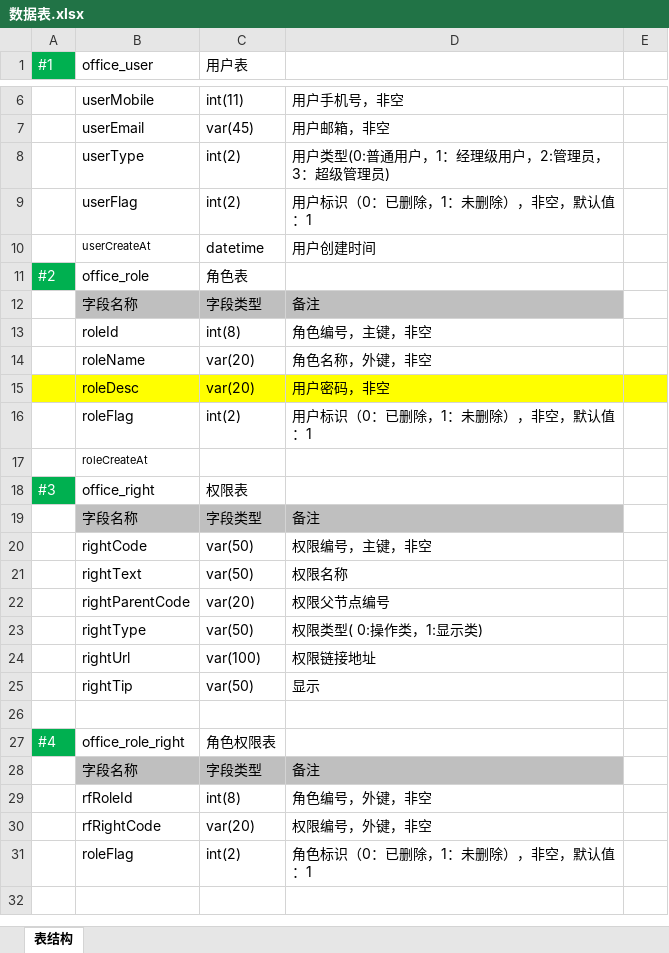
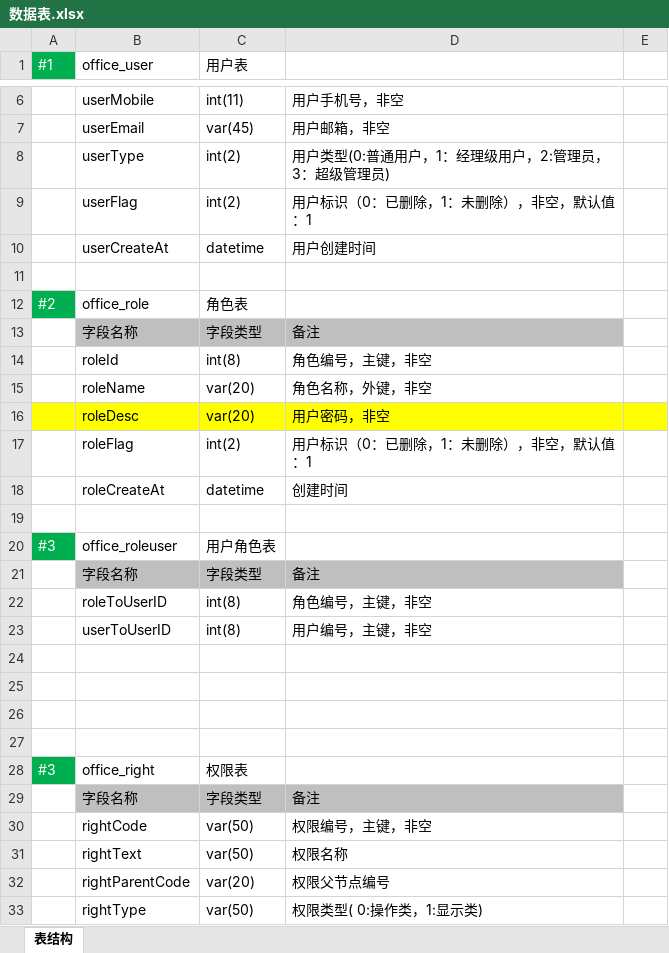
Before and after one commit to LarryRabo/CRM, an Excel workbook: 产品文档/数据表.xlsx, sheet 表结构, drawn as a sheet; only a part is shown, gaps mark what is left out; the shorter side is filled out with more unchanged rows; values as stored, in another font and other column widths than the file's, no borders; addresses are those after the commit; the diff names each change by its address in the sheet, - before the commit and + after, or states it on an @@ line.

Commit message:
修改database model
database：
新建
office_user 用户表,
office_role 角色表,
office_right 权限表,
office_roleright 角色权限表,
office_roleuser 角色用户表,
office_company公司表,
office_department部门表

```diff
--- a/产品文档/数据表.xlsx (sheet 表结构)
+++ b/产品文档/数据表.xlsx (sheet 表结构)
@@ B10 text size: larger @@
+row 11: (empty)
+row 18:  | roleCreateAt | datetime | 创建时间
-B19 (office_user): roleCreateAt
+B19 (office_user): (empty)
+row 20: #3 | office_roleuser | 用户角色表
+row 21:  | 字段名称 | 字段类型 | 备注
+row 22:  | roleToUserID | int(8) | 角色编号，主键，非空
+row 23:  | userToUserID | int(8) | 用户编号，主键，非空
+row 24: (empty)
+row 25: (empty)
+row 26: (empty)
+row 27: (empty)
```
Also changed, not shown: 8 other files.
